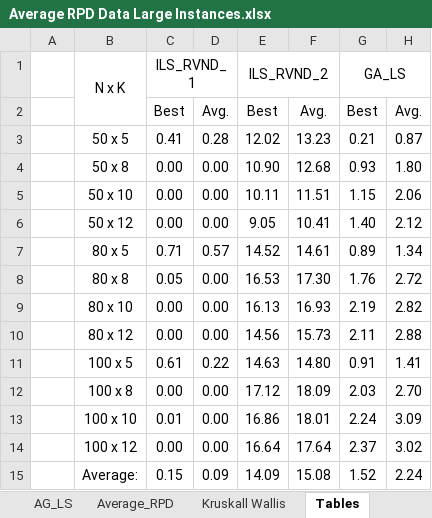
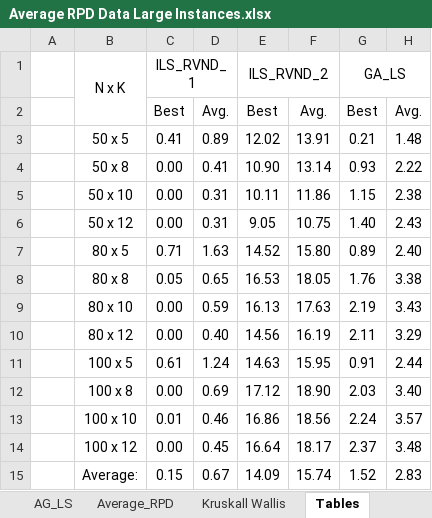
Before and after one commit to geflx/scheduling-routing-optimization, an Excel workbook: General Results/Average RPD Data Large Instances.xlsx, sheet Tables, drawn as a sheet; values as stored, in another font and other column widths than the file's, no borders; the diff names each change by its address in the sheet, - before the commit and + after, or states it on an @@ line.

```diff
--- a/General Results/Average RPD Data Large Instances.xlsx (sheet Tables)
+++ b/General Results/Average RPD Data Large Instances.xlsx (sheet Tables)
-D3: 0.28
+D3: 0.89
-F3: 13.23
+F3: 13.91
-H3: 0.87
+H3: 1.48
-D4: 0.00
+D4: 0.41
-F4: 12.68
+F4: 13.14
-H4: 1.80
+H4: 2.22
-D5:D6: 0.00
+D5:D6: 0.31
-F5: 11.51
+F5: 11.86
-H5: 2.06
+H5: 2.38
-F6: 10.41
+F6: 10.75
-H6: 2.12
+H6: 2.43
-D7: 0.57
+D7: 1.63
-F7: 14.61
+F7: 15.80
-H7: 1.34
+H7: 2.40
-D8: 0.00
+D8: 0.65
-F8: 17.30
+F8: 18.05
-H8: 2.72
+H8: 3.38
-D9: 0.00
+D9: 0.59
-F9: 16.93
+F9: 17.63
-H9: 2.82
+H9: 3.43
-D10: 0.00
+D10: 0.40
-F10: 15.73
+F10: 16.19
-H10: 2.88
+H10: 3.29
-D11: 0.22
+D11: 1.24
-F11: 14.80
+F11: 15.95
-H11: 1.41
+H11: 2.44
-D12: 0.00
+D12: 0.69
-F12: 18.09
+F12: 18.90
-H12: 2.70
+H12: 3.40
-D13: 0.00
+D13: 0.46
-F13: 18.01
+F13: 18.56
-H13: 3.09
+H13: 3.57
-D14: 0.00
+D14: 0.45
-F14: 17.64
+F14: 18.17
-H14: 3.02
+H14: 3.48
-D15: 0.09
+D15: 0.67
-F15: 15.08
+F15: 15.74
-H15: 2.24
+H15: 2.83
```
Also changed, not shown: sheet Average_RPD, General Results/Average RPD Data Small Instances.xlsx, 44 other files.
